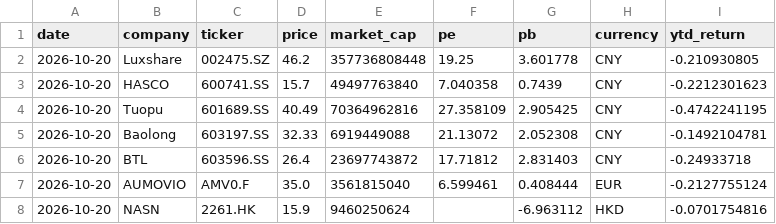
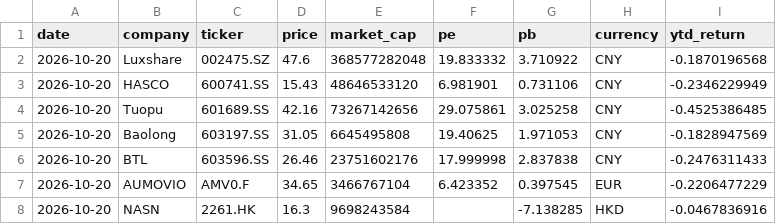
Before and after one commit to Z0228987/Competitor-Analysis, a CSV file: data/market_data_verified.csv, drawn as a sheet.

```diff
--- a/data/market_data_verified.csv
+++ b/data/market_data_verified.csv
@@ -1,8 +1,8 @@
 date,company,ticker,price,market_cap,pe,pb,currency,ytd_return
-2026-10-20,Luxshare,002475.SZ,46.2,357736808448,19.25,3.601778,CNY,-0.210930805
-2026-10-20,HASCO,600741.SS,15.7,49497763840,7.040358,0.7439,CNY,-0.2212301623
-2026-10-20,Tuopu,601689.SS,40.49,70364962816,27.358109,2.905425,CNY,-0.4742241195
-2026-10-20,Baolong,603197.SS,32.33,6919449088,21.13072,2.052308,CNY,-0.1492104781
-2026-10-20,BTL,603596.SS,26.4,23697743872,17.71812,2.831403,CNY,-0.24933718
-2026-10-20,AUMOVIO,AMV0.F,35.0,3561815040,6.599461,0.408444,EUR,-0.2127755124
-2026-10-20,NASN,2261.HK,15.9,9460250624,,-6.963112,HKD,-0.0701754816
+2026-10-20,Luxshare,002475.SZ,47.6,368577282048,19.833332,3.710922,CNY,-0.1870196568
+2026-10-20,HASCO,600741.SS,15.43,48646533120,6.981901,0.731106,CNY,-0.2346229949
+2026-10-20,Tuopu,601689.SS,42.16,73267142656,29.075861,3.025258,CNY,-0.4525386485
+2026-10-20,Baolong,603197.SS,31.05,6645495808,19.40625,1.971053,CNY,-0.1828947569
+2026-10-20,BTL,603596.SS,26.46,23751602176,17.999998,2.837838,CNY,-0.2476311433
+2026-10-20,AUMOVIO,AMV0.F,34.65,3466767104,6.423352,0.397545,EUR,-0.2206477229
+2026-10-20,NASN,2261.HK,16.3,9698243584,,-7.138285,HKD,-0.0467836916
```
Also changed, not shown: data/market_history.csv.
